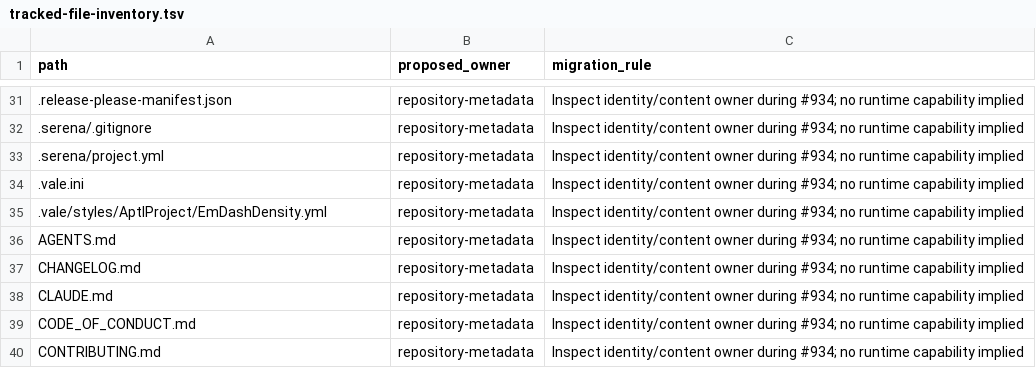
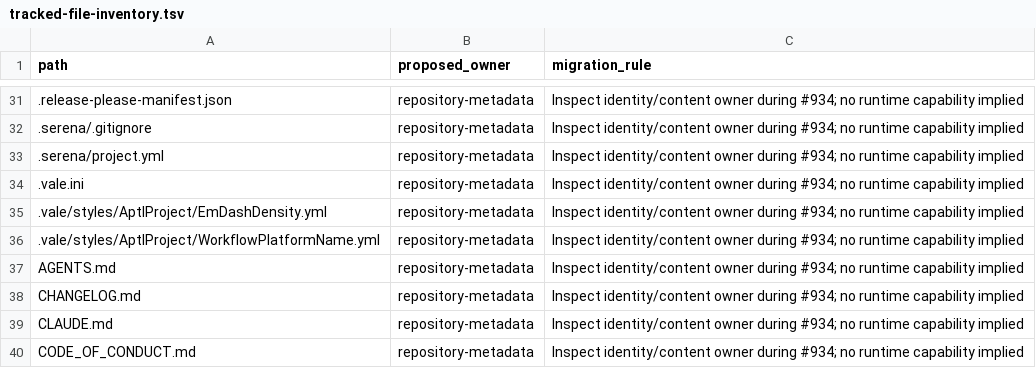
Before and after one commit to OpenRAE/lilrae, a TSV file: docs/reviews/962-lilrae-readiness/tracked-file-inventory.tsv, drawn as a sheet; only a part is shown, gaps mark what is left out; the shorter side is filled out with more unchanged rows; the diff names each change by its address in the sheet, - before the commit and + after, or states it on an @@ line.

Commit message:
docs: remove the workflow platform product name from public docs (#1254)
* docs: remove the workflow platform product name from public docs

Replace each product-name mention in the Vale-linted docs with neutral wording
(#673 precedent): "formal requirement", "GRC workflow platform", or the literal
`.ground-control.yaml` and `.gc/plan-rules.md` paths where the text means the
configuration. Wording only.

Besides the nine files that #1243 lists, a scan found DOC-001 and four mentions
that wrap across a line break (ADR-035, ADR-059, the grc-boundary and #825
preflights).

Add the AptlProject.WorkflowPlatformName Vale rule so CI rejects new mentions.
It uses the raw scope because Vale drops a match that wraps inside an indented
list item or blockquote, which is where three of the wrapped mentions were.
The literals `.ground-control.yaml`, `.gc/` and `gc_*` stay allowed. Record the
rule file in the tracked-file inventory.

Closes #1243

* docs: limit the product-name rule to one line break and name the plan-rules file

The rule's separator class crossed blank lines and list markers, so "the
ground" at the end of a paragraph followed by a "- Control ..." list item was
flagged. Allow at most one line break between the two words, followed only by
indentation or blockquote markers. The rule still flags all 16 mentions on
a5833df9 and finds none on this branch.

In the #1232 preflight, keep the rule in `.gc/plan-rules.md`, the file that
carries it, linked to ADR-062.

Refs #1243

* docs: catch underscore emphasis in the product-name rule

Vale wraps existence tokens in word boundaries, and an underscore is a word
character, so the rule missed a name that touches underscore emphasis, such
as _Ground Control_, __Ground Control__ or _Ground_ Control. Add a second
token that allows an underscore run before or after each word. A run between
the two words must touch the separator, so an identifier such as
ground_control still does not match.

On Vale 3.14.2 the rule still gives 0 alerts on the 397 Vale-linted Markdown
files.

Refs #1243

---------

Co-authored-by: Brad Edwards <j.bradley.edwards@gmail.com>

```diff
--- a/docs/reviews/962-lilrae-readiness/tracked-file-inventory.tsv
+++ b/docs/reviews/962-lilrae-readiness/tracked-file-inventory.tsv
+row 36: .vale/styles/AptlProject/WorkflowPlatformName.yml | repository-metadata | Inspect identity/content owner during #934; no runtime capability implied
```
Also changed, not shown: 15 other files.
